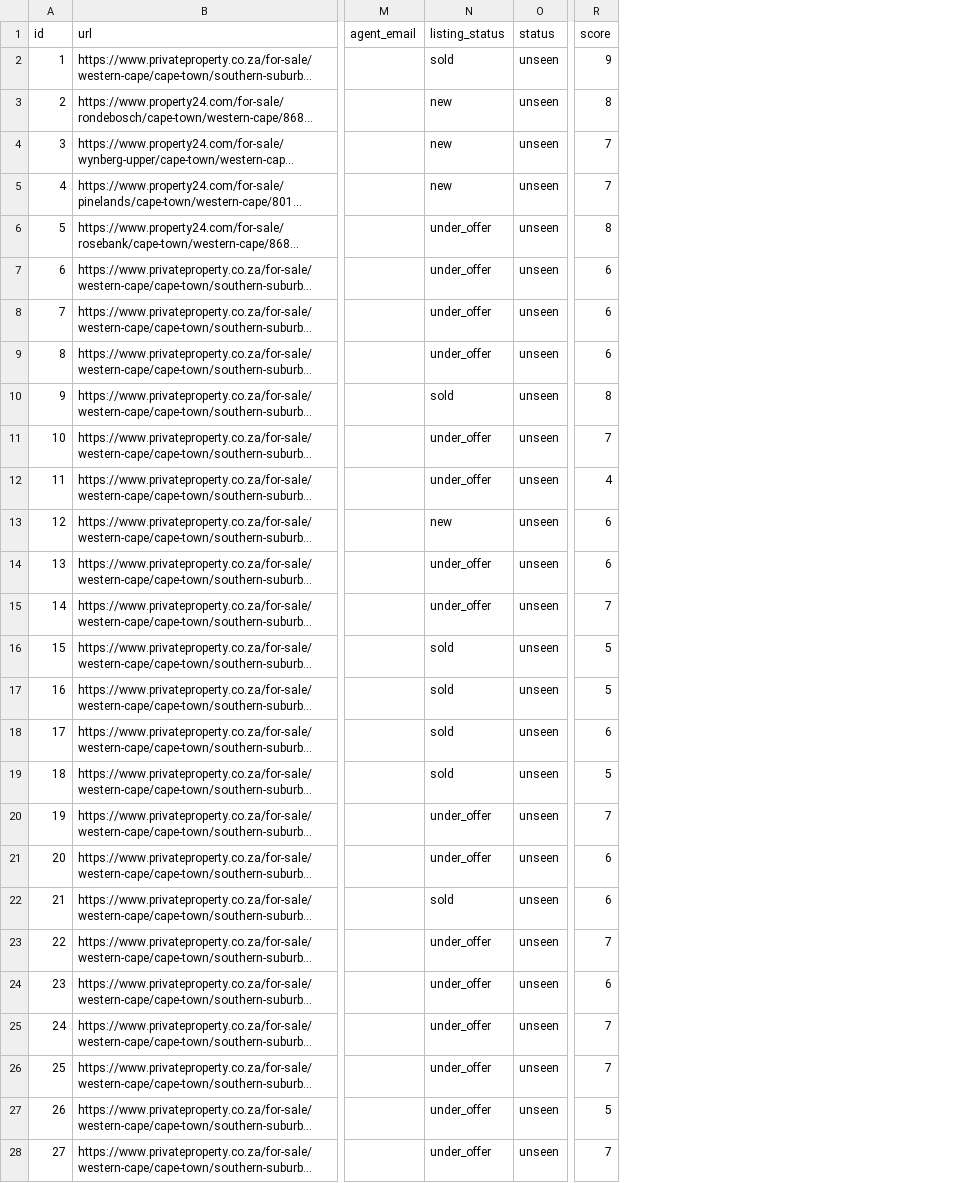
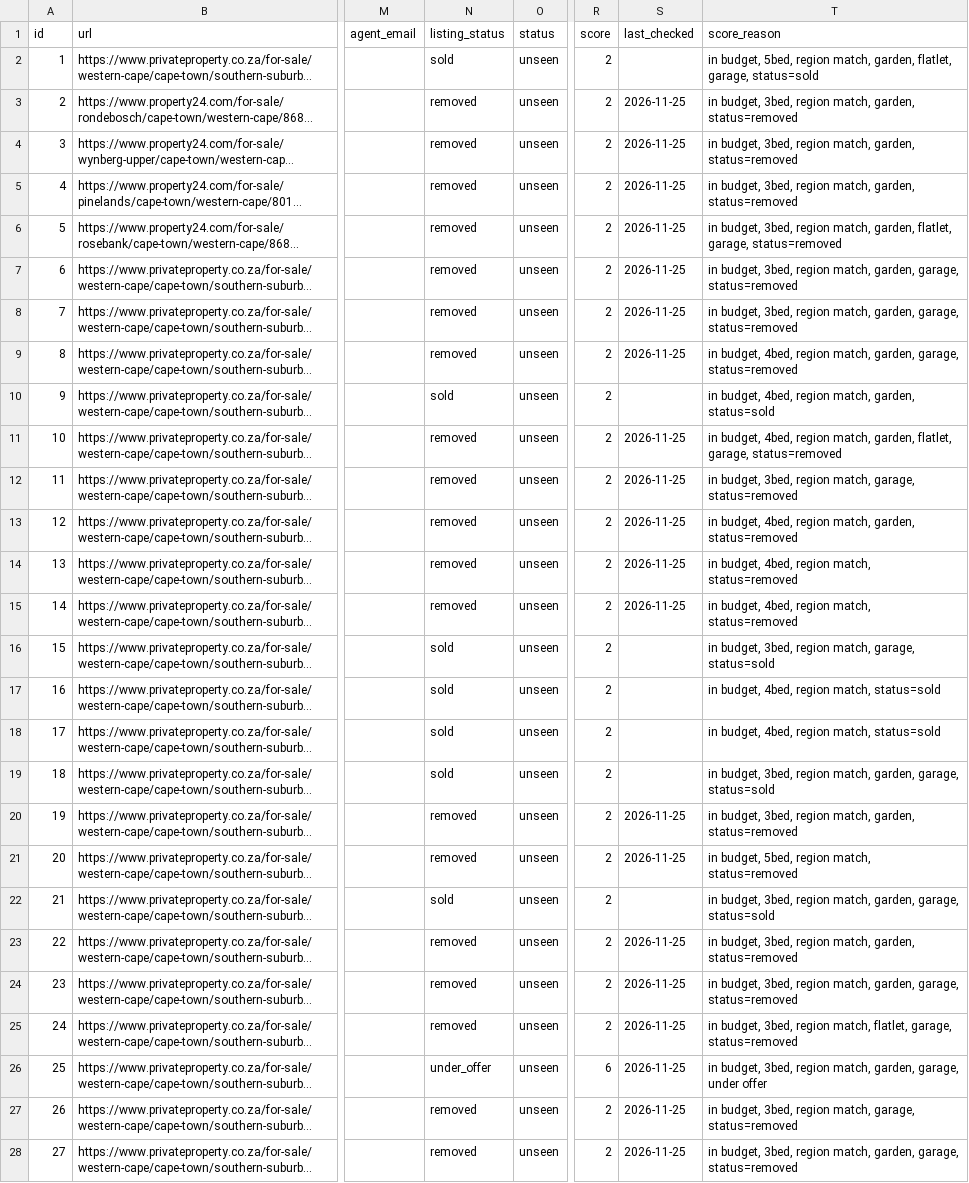
Before and after one commit to system123/house-search, a CSV file: listings.csv, drawn as a sheet; only a part is shown, gaps mark what is left out; long unchanged cells end in …; the diff covers the shown part only; the diff names each change by its address in the sheet, - before the commit and + after, or states it on an @@ line.

```diff
--- a/listings.csv
+++ b/listings.csv
+column S (last_checked), rows 3-28: 2026-11-25 | 2026-11-25 | 2026-11-25 | 2026-11-25 | 2026-11-25 | 2026-11-25 | 2026-11-25 |  | 2026-11-25 | 2026-11-25 | 2026-11-25 | 2026-11-25 | 2026-11-25 |  |  |  |  | 2026-11-25 | 2026-11-25 |  | 2026-11-25 | 2026-11-25 | 2026-11-25 | 2026-11-25 | 2026-11-25 | 2026-11-25
+column T (score_reason), rows 2-28: in budget, 5bed, region match, garden, flatlet, garage, status=sold | in budget, 3bed, region match, garden, status=removed | in budget, 3bed, region match, garden, status=removed | in budget, 3bed, region match, garden, status=removed | in budget, 3bed, region match, garden, flatlet, garage, status=removed | in budget, 3bed, region match, garden, garage, status=removed | in budget, 3bed, region match, garden, garage, status=removed | in budget, 4bed, region match, garden, garage, status=removed | in budget, 4bed, region match, garden, status=sold | in budget, 4bed, region match, garden, flatlet, garage, status=removed | in budget, 3bed, region match, garage, status=removed | in budget, 4bed, region match, garden, status=removed | in budget, 4bed, region match, status=removed | in budget, 4bed, region match, status=removed | in budget, 3bed, region match, garage, status=sold | in budget, 4bed, region match, status=sold | in budget, 4bed, region match, status=sold | in budget, 3bed, region match, garden, garage, status=sold | in budget, 3bed, region match, garden, status=removed | in budget, 5bed, region match, status=removed | in budget, 3bed, region match, garden, garage, status=sold | in budget, 3bed, region match, garden, status=removed | in budget, 3bed, region match, garden, garage, status=removed | in budget, 3bed, region match, flatlet, garage, status=removed | in budget, 3bed, region match, garden, garage, under offer | in budget, 3bed, region match, garage, status=removed | in budget, 3bed, region match, garden, garage, status=removed
-R2 (score): 9
+R2 (score): 2
-N3:N5 (listing_status): new
+N3:N5 (listing_status): removed
-R3 (score): 8
+R3 (score): 2
-R4:R5 (score): 7
+R4:R5 (score): 2
-N6:N9 (listing_status): under_offer
+N6:N9 (listing_status): removed
-R6 (score): 8
+R6 (score): 2
-R7:R9 (score): 6
+R7:R9 (score): 2
-R10 (score): 8
+R10 (score): 2
-N11:N12 (listing_status): under_offer
+N11:N12 (listing_status): removed
-R11 (score): 7
+R11 (score): 2
-R12 (score): 4
+R12 (score): 2
-N13 (listing_status): new
+N13 (listing_status): removed
-R13:R14 (score): 6
+R13:R14 (score): 2
-N14:N15 (listing_status): under_offer
+N14:N15 (listing_status): removed
-R15 (score): 7
+R15 (score): 2
-R16:R17 (score): 5
+R16:R17 (score): 2
-R18 (score): 6
+R18 (score): 2
-R19 (score): 5
+R19 (score): 2
-N20:N21 (listing_status): under_offer
+N20:N21 (listing_status): removed
-R20 (score): 7
+R20 (score): 2
-R21:R22 (score): 6
+R21:R22 (score): 2
-N23:N25 (listing_status): under_offer
+N23:N25 (listing_status): removed
-R23 (score): 7
+R23 (score): 2
-R24 (score): 6
+R24 (score): 2
-R25 (score): 7
+R25 (score): 2
-R26 (score): 7
+R26 (score): 6
-N27:N28 (listing_status): under_offer
+N27:N28 (listing_status): removed
-R27 (score): 5
+R27 (score): 2
-R28 (score): 7
+R28 (score): 2
```
Also changed, not shown: 68 edited cells elsewhere in this file, 1 other file.
